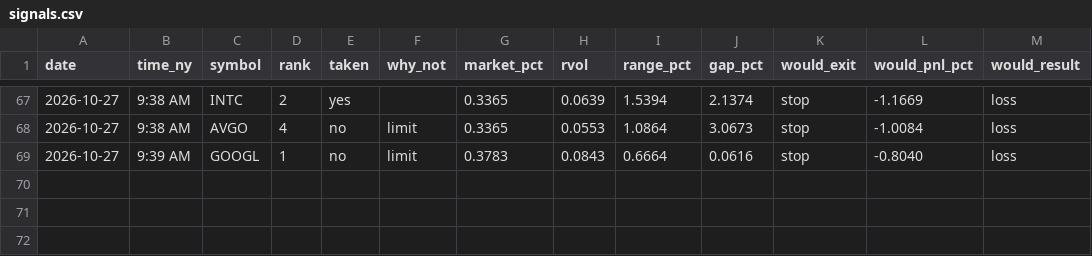
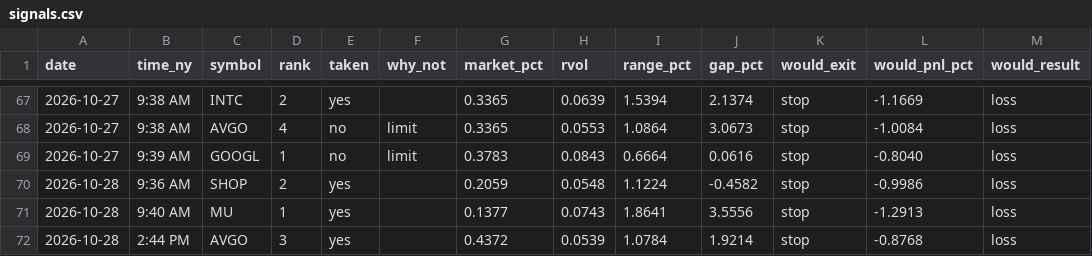
Before and after one commit to Mr-MTB/stock-assistant, a CSV file: journal/signals.csv, drawn as a sheet; only a part is shown, gaps mark what is left out.

```diff
--- a/journal/signals.csv
+++ b/journal/signals.csv
@@ -69 +69,4 @@ date,time_ny,symbol,rank,taken,why_not,market_pct,rvol,range_pct,gap_pct,would_e
 2026-10-27,9:39 AM,GOOGL,1,no,limit,0.3783,0.0843,0.6664,0.0616,stop,-0.8040,loss
+2026-10-28,9:36 AM,SHOP,2,yes,,0.2059,0.0548,1.1224,-0.4582,stop,-0.9986,loss
+2026-10-28,9:40 AM,MU,1,yes,,0.1377,0.0743,1.8641,3.5556,stop,-1.2913,loss
+2026-10-28,2:44 PM,AVGO,3,yes,,0.4372,0.0539,1.0784,1.9214,stop,-0.8768,loss
```
Also changed, not shown: journal/days.csv, journal/trades.csv, 2 other files.
